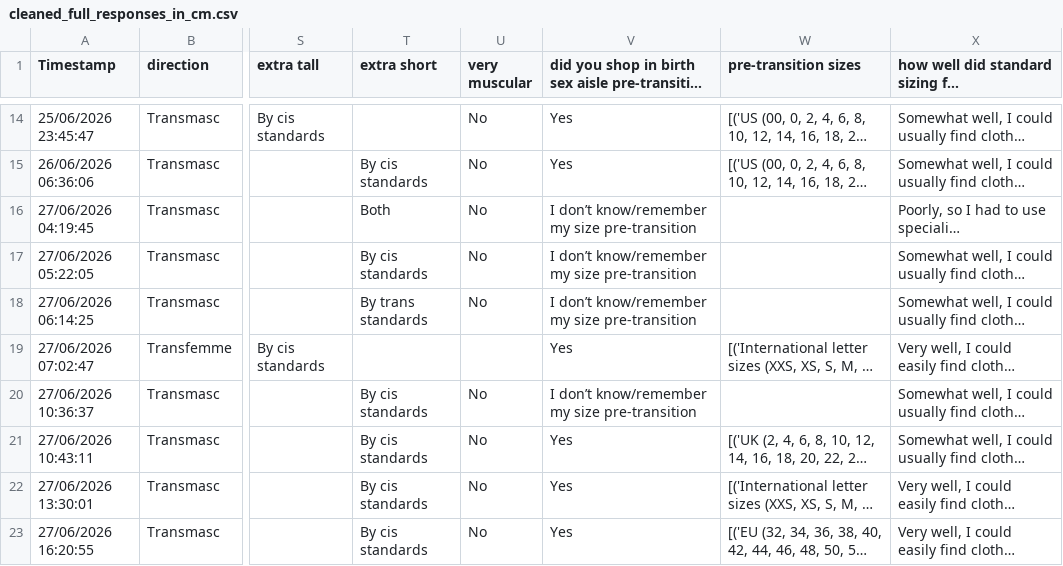
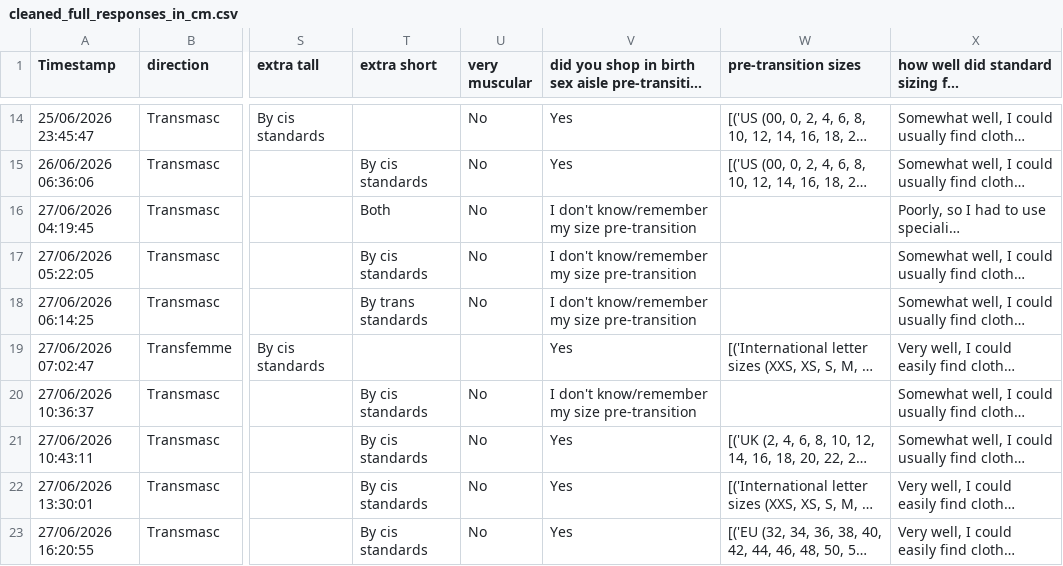
Before and after one commit to dkettchen/trans_standard_sizing, a CSV file: code_folder/files/full_clean_response_data/cleaned_full_responses_in_cm.csv, drawn as a sheet; only a part is shown, gaps mark what is left out; long unchanged cells end in …; the diff covers the shown part only; the diff names each change by its address in the sheet, - before the commit and + after, or states it on an @@ line.

```diff
--- a/code_folder/files/full_clean_response_data/cleaned_full_responses_in_cm.csv
+++ b/code_folder/files/full_clean_response_data/cleaned_full_responses_in_cm.csv
-V16:V18: I don’t know/remember my size pre-transition
+V16:V18: I don't know/remember my size pre-transition
-V20: I don’t know/remember my size pre-transition
+V20: I don't know/remember my size pre-transition
```
Also changed, not shown: 20 edited cells elsewhere in this file, code_folder/files/full_clean_response_data/cleaned_full_responses_in_inch.csv, 1 other file.
